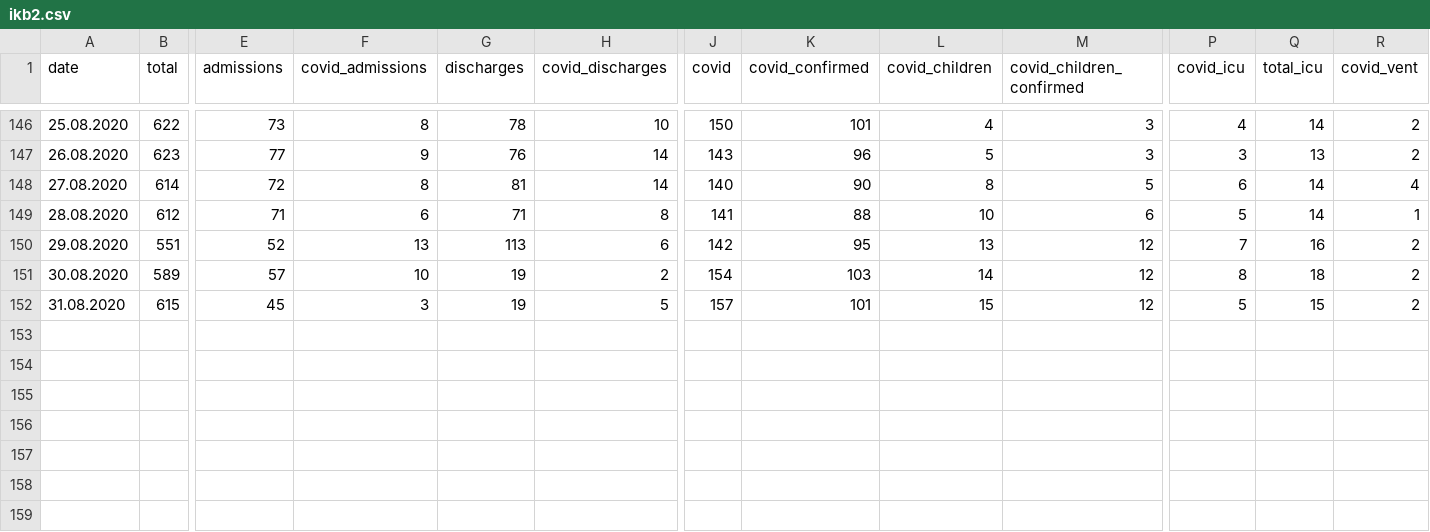
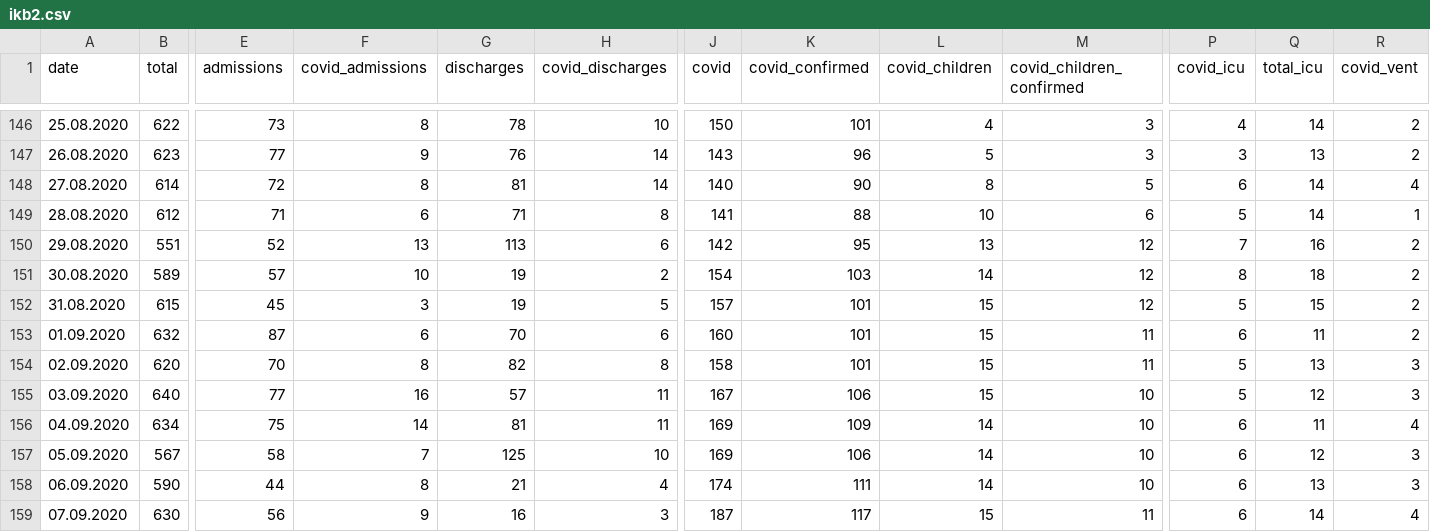
Before and after one commit to PhtRaveller/covid19-ru, a CSV file: data/moscow/hospitals/ikb2.csv, drawn as a sheet; only a part is shown, gaps mark what is left out; rows hold the shown columns only; the diff names each change by its address in the sheet, - before the commit and + after, or states it on an @@ line.

Commit message:
Updated data - 7 Sep 2020.

```diff
--- a/data/moscow/hospitals/ikb2.csv
+++ b/data/moscow/hospitals/ikb2.csv
+row 153: 01.09.2020 | 632 | 87 | 6 | 70 | 6 | 160 | 101 | 15 | 11 | 6 | 11 | 2
+row 154: 02.09.2020 | 620 | 70 | 8 | 82 | 8 | 158 | 101 | 15 | 11 | 5 | 13 | 3
+row 155: 03.09.2020 | 640 | 77 | 16 | 57 | 11 | 167 | 106 | 15 | 10 | 5 | 12 | 3
+row 156: 04.09.2020 | 634 | 75 | 14 | 81 | 11 | 169 | 109 | 14 | 10 | 6 | 11 | 4
+row 157: 05.09.2020 | 567 | 58 | 7 | 125 | 10 | 169 | 106 | 14 | 10 | 6 | 12 | 3
+row 158: 06.09.2020 | 590 | 44 | 8 | 21 | 4 | 174 | 111 | 14 | 10 | 6 | 13 | 3
+row 159: 07.09.2020 | 630 | 56 | 9 | 16 | 3 | 187 | 117 | 15 | 11 | 6 | 14 | 4
```
Also changed, not shown: data/moscow/age.csv, data/moscow/hospitals/gkb15.csv, 6 other files.
